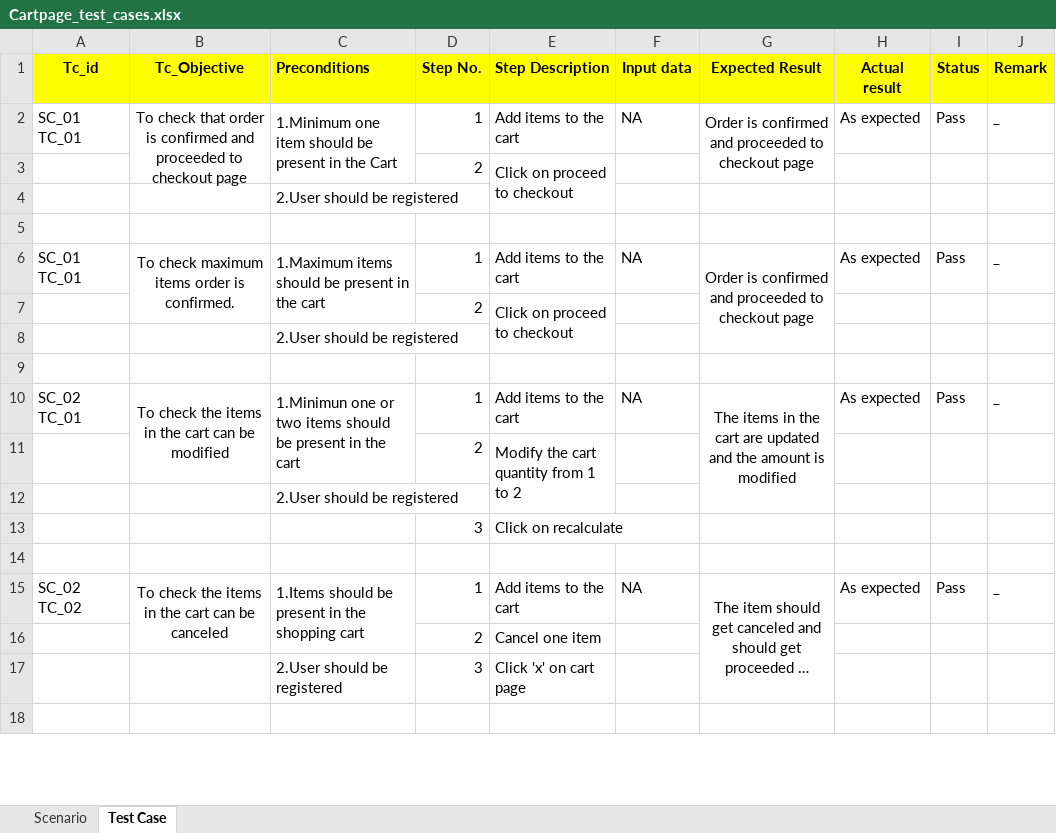
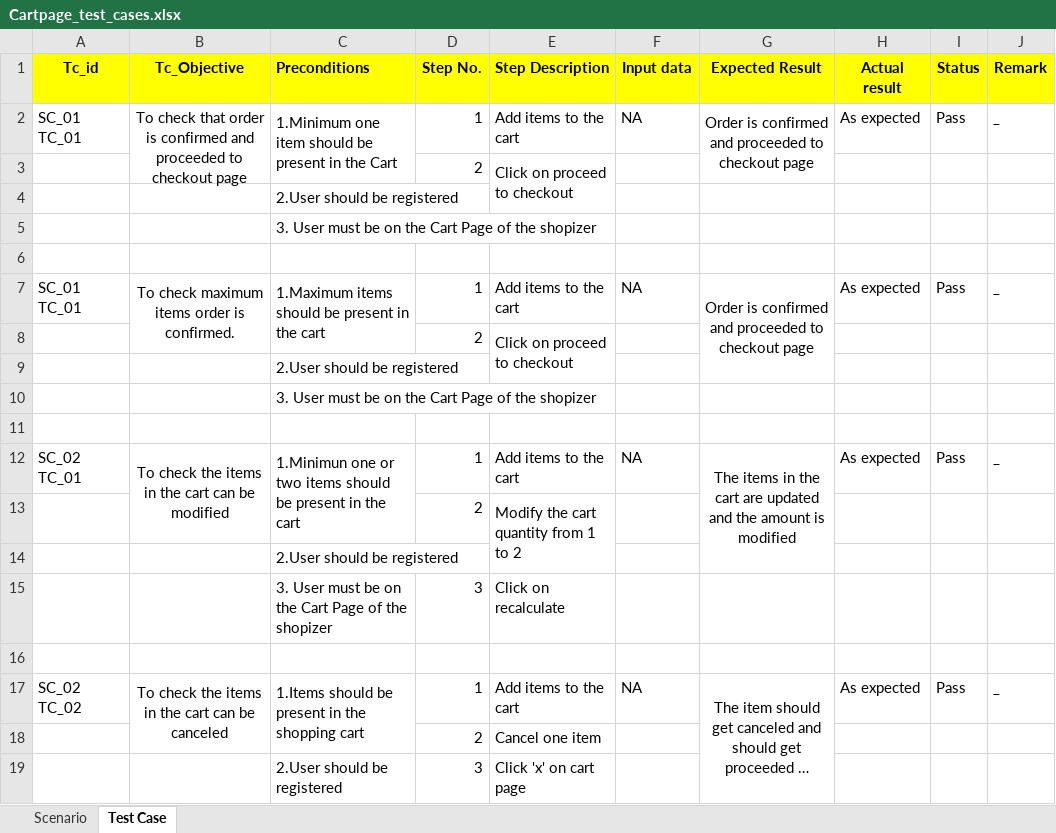
Before and after one commit to adityaadhaygude/Shopizer, an Excel workbook: Cartpage_test_cases.xlsx, sheet Test Case, drawn as a sheet; only a part is shown; the shorter side is filled out with more unchanged rows; long unchanged cells end in …; values as stored, in another font and other column widths than the file's, no borders; addresses are those after the commit; the diff covers the shown part only; the diff names each change by its address in the sheet, - before the commit and + after, or states it on an @@ line.

Commit message:
Adding changes in cart test cases

```diff
--- a/Cartpage_test_cases.xlsx (sheet Test Case)
+++ b/Cartpage_test_cases.xlsx (sheet Test Case)
+row 5:  |  | 3. User must be on the Cart Page of the shopizer
+row 10:  |  | 3. User must be on the Cart Page of the shopizer
-C15 (Preconditions): (empty)
+C15 (Preconditions): 3. User must be on the Cart Page of the shopizer
```
Also changed, not shown: 3 added rows, 1 edited cell and merged cells elsewhere in this sheet, formulas that keep their value.
